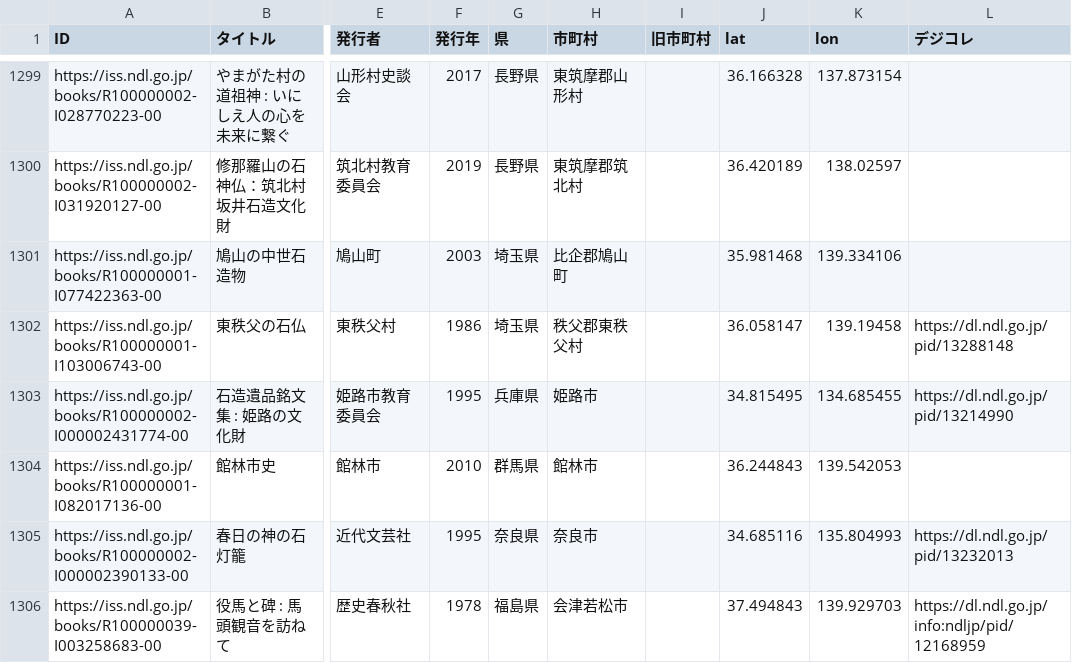
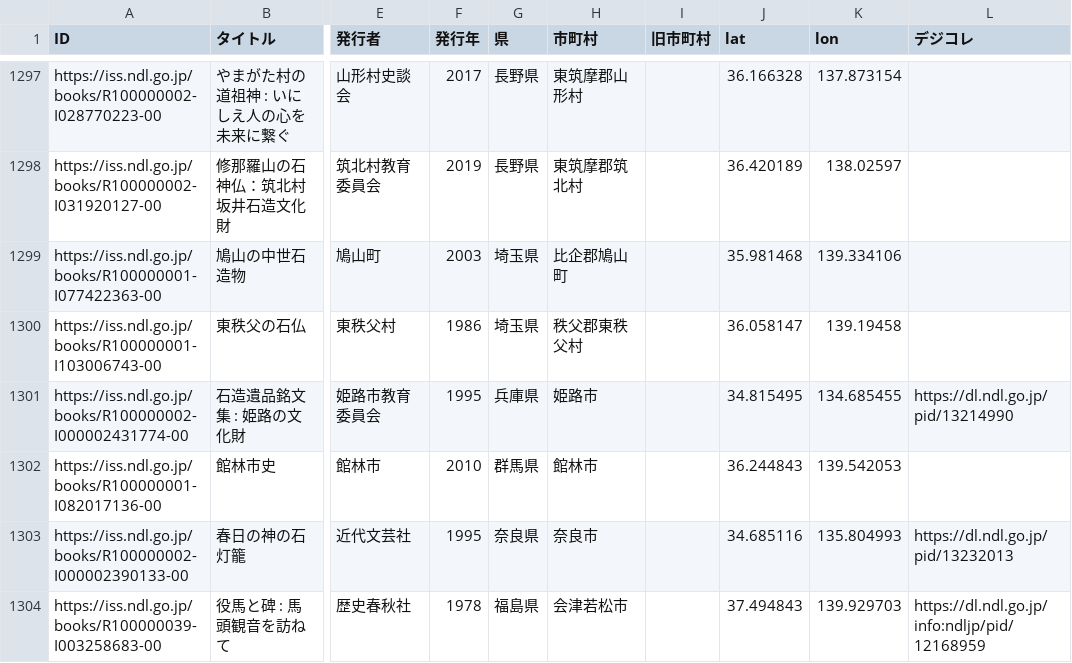
Before and after one commit to sekibutsu-info/booklist, a CSV file: booklist.csv, drawn as a sheet; only a part is shown, gaps mark what is left out; addresses are those after the commit; the diff covers the shown part only; the diff names each change by its address in the sheet, - before the commit and + after, or states it on an @@ line.

```diff
--- a/booklist.csv
+++ b/booklist.csv
-L1300 (デジコレ): https://dl.ndl.go.jp/pid/13288148
+L1300 (デジコレ): (empty)
```
Also changed, not shown: 2 removed rows and 46 edited cells elsewhere in this file, 1 other file.
